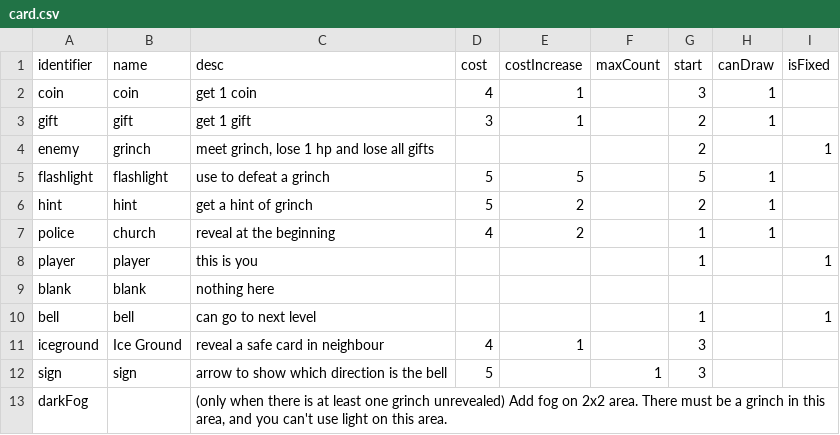
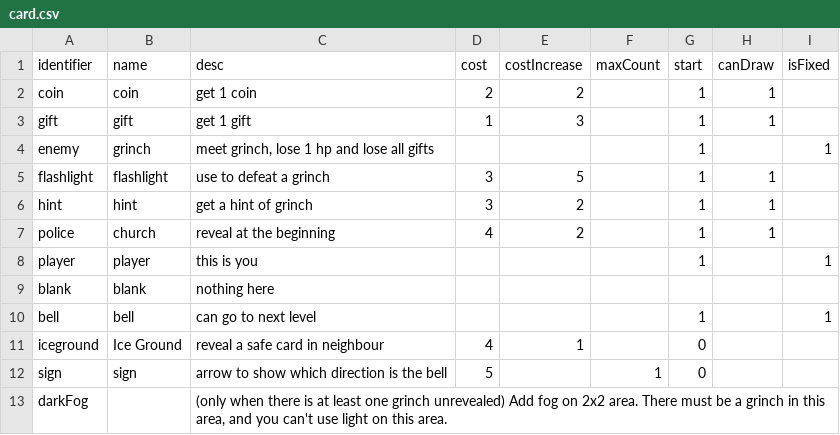
Before and after one commit to shshwdr/christmasLightRing, a CSV file: Assets/Resources/csv/card.csv, drawn as a sheet.

```diff
--- a/Assets/Resources/csv/card.csv
+++ b/Assets/Resources/csv/card.csv
@@ -1,7 +1,7 @@
 identifier,name,desc,cost,costIncrease,maxCount,start,canDraw,isFixed
-coin,coin,get 1 coin,4,1,,3,1,
-gift,gift,get 1 gift,3,1,,2,1,
-enemy,grinch,"meet grinch, lose 1 hp and lose all gifts",,,,2,,1
-flashlight,flashlight,use to defeat a grinch,5,5,,5,1,
-hint,hint,get a hint of grinch,5,2,,2,1,
+coin,coin,get 1 coin,2,2,,1,1,
+gift,gift,get 1 gift,1,3,,1,1,
+enemy,grinch,"meet grinch, lose 1 hp and lose all gifts",,,,1,,1
+flashlight,flashlight,use to defeat a grinch,3,5,,1,1,
+hint,hint,get a hint of grinch,3,2,,1,1,
 police,church,reveal at the beginning,4,2,,1,1,
@@ -10,4 +10,4 @@ blank,blank,nothing here,,,,,,
 bell,bell,can go to next level,,,,1,,1
-iceground,Ice Ground,reveal a safe card in neighbour,4,1,,3,,
-sign,sign,arrow to show which direction is the bell,5,,1,3,,
+iceground,Ice Ground,reveal a safe card in neighbour,4,1,,0,,
+sign,sign,arrow to show which direction is the bell,5,,1,0,,
 darkFog,,"(only when there is at least one grinch unrevealed) Add fog on 2x2 area. There must be a grinch in this area, and you can't use light on this area.",,,,,,
```
Also changed, not shown: 11 other files.
